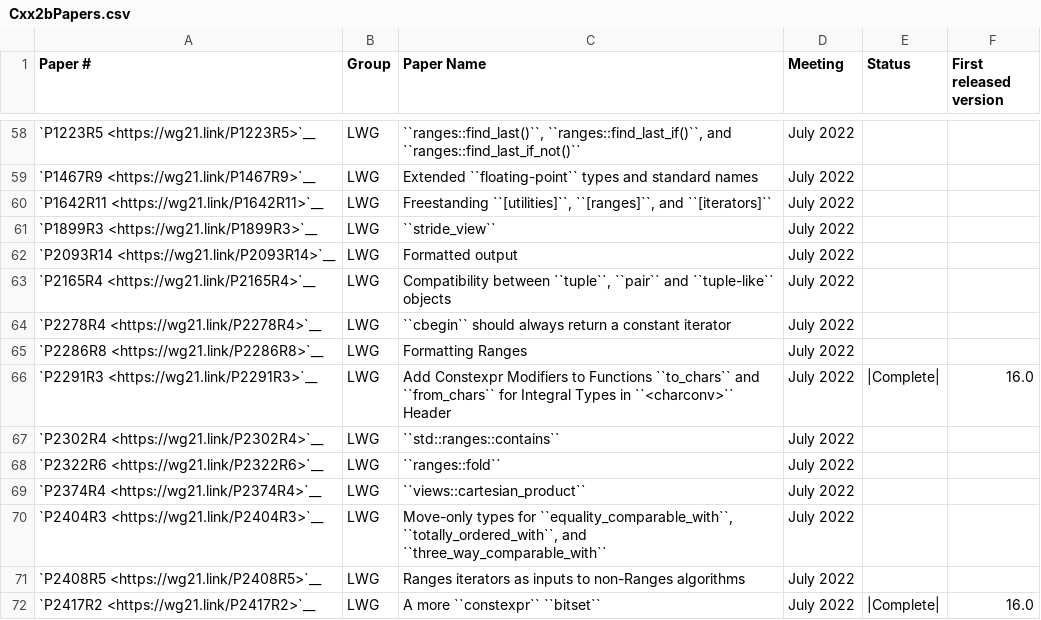
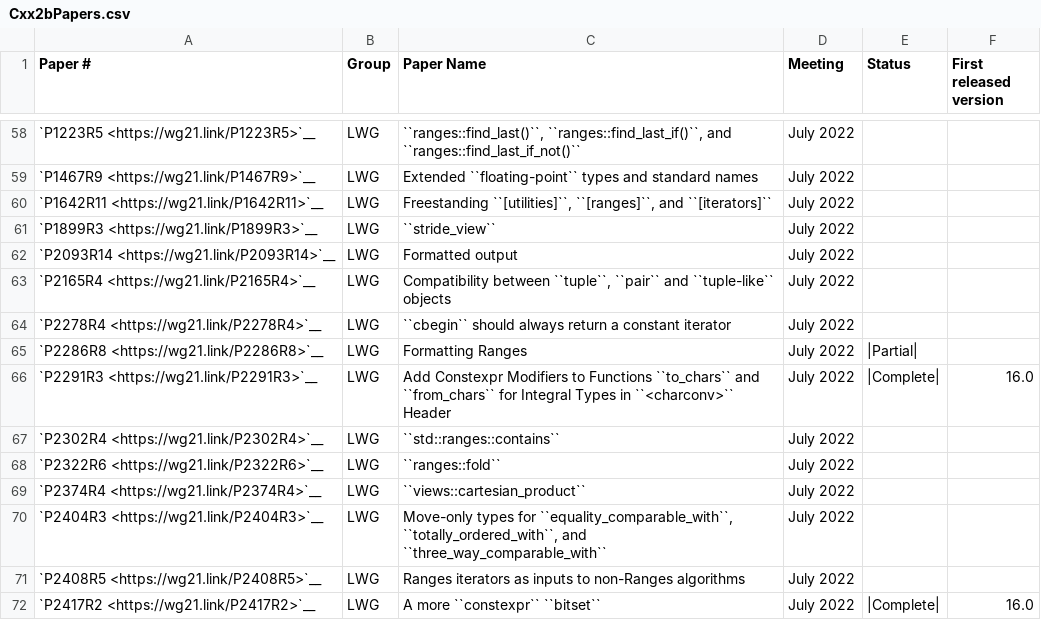
Before and after one commit to CTSRD-CHERI/libcxx, a CSV file: docs/Status/Cxx2bPapers.csv, drawn as a sheet; only a part is shown, gaps mark what is left out.

```diff
--- a/docs/Status/Cxx2bPapers.csv
+++ b/docs/Status/Cxx2bPapers.csv
@@ -64,3 +64,3 @@
 "`P2278R4 <https://wg21.link/P2278R4>`__","LWG","``cbegin`` should always return a constant iterator","July 2022","",""
-"`P2286R8 <https://wg21.link/P2286R8>`__","LWG","Formatting Ranges","July 2022","",""
+"`P2286R8 <https://wg21.link/P2286R8>`__","LWG","Formatting Ranges","July 2022","|Partial|",""
 "`P2291R3 <https://wg21.link/P2291R3>`__","LWG","Add Constexpr Modifiers to Functions ``to_chars`` and ``from_chars`` for Integral Types in ``<charconv>`` Header","July 2022","|Complete|","16.0"
```
Also changed, not shown: 25 other files.
